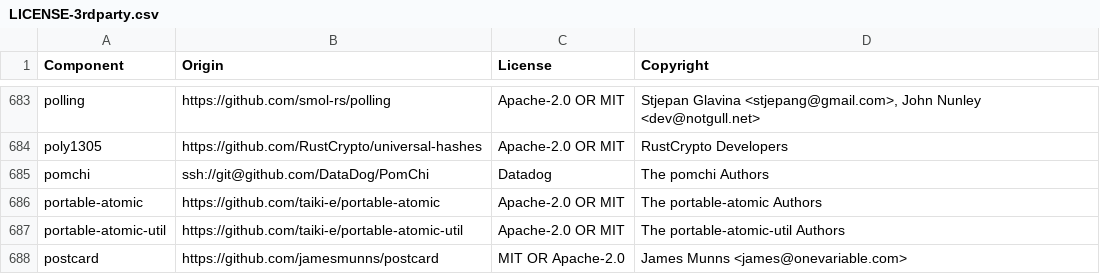
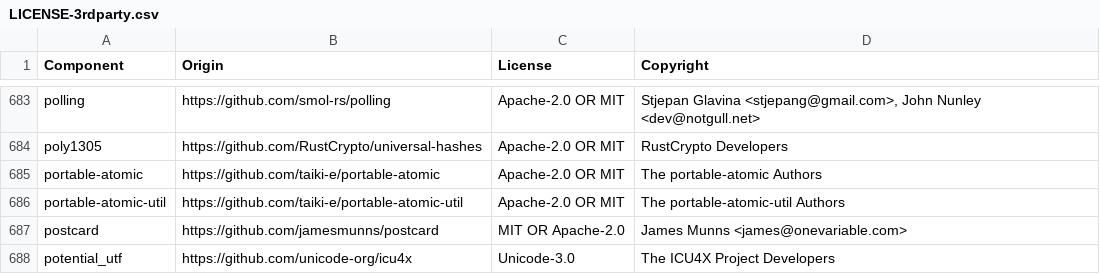
Before and after one commit to quickwit-oss/quickwit, a CSV file: LICENSE-3rdparty.csv, drawn as a sheet; only a part is shown, gaps mark what is left out; the shorter side is filled out with more unchanged rows.

Commit message:
Drop pomchi entry from LICENSE-3rdparty.csv
The pomchi external git crate is now vendored in-tree as
quickwit-processing, so it no longer appears as a third-party
dependency in the license inventory.

```diff
--- a/LICENSE-3rdparty.csv
+++ b/LICENSE-3rdparty.csv
@@ -684,3 +684,2 @@ polling,https://github.com/smol-rs/polling,Apache-2.0 OR MIT,"Stjepan Glavina <s
 poly1305,https://github.com/RustCrypto/universal-hashes,Apache-2.0 OR MIT,RustCrypto Developers
-pomchi,ssh://git@github.com/DataDog/PomChi,Datadog,The pomchi Authors
 portable-atomic,https://github.com/taiki-e/portable-atomic,Apache-2.0 OR MIT,The portable-atomic Authors
```
